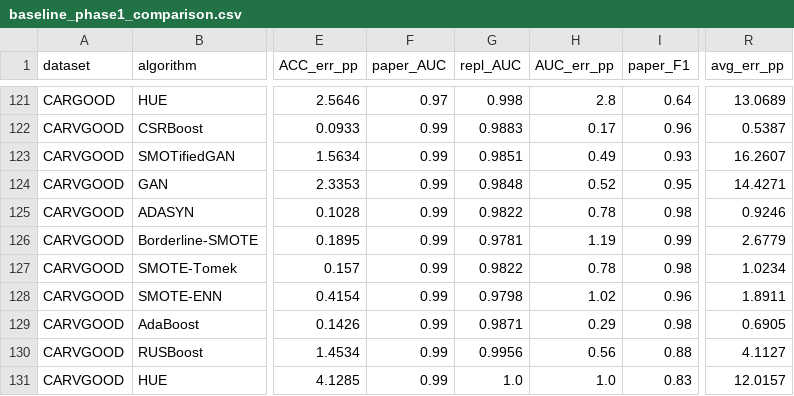
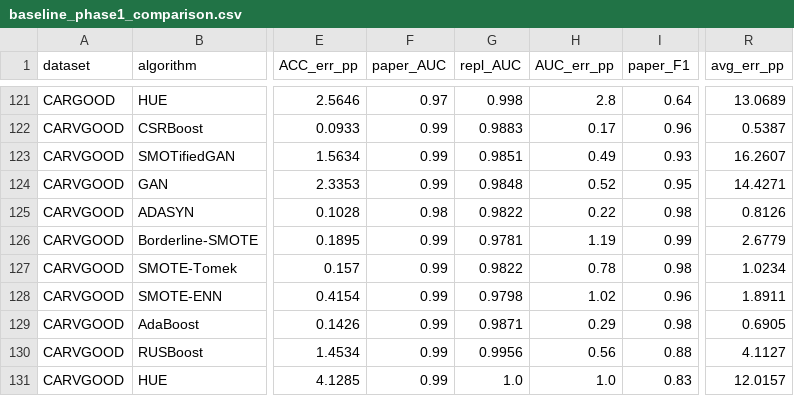
Before and after one commit to SherwanAli0/csrboost-audit, a CSV file: results/exact_replication/baseline_phase1_comparison.csv, drawn as a sheet; only a part is shown, gaps mark what is left out; the diff names each change by its address in the sheet, - before the commit and + after, or states it on an @@ line.

```diff
--- a/results/exact_replication/baseline_phase1_comparison.csv
+++ b/results/exact_replication/baseline_phase1_comparison.csv
-F125 (paper_AUC): 0.99
+F125 (paper_AUC): 0.98
-H125 (AUC_err_pp): 0.78
+H125 (AUC_err_pp): 0.22
-R125 (avg_err_pp): 0.9246
+R125 (avg_err_pp): 0.8126
```
Also changed, not shown: combined_codes/best_configs_vs_final_scripts.csv, results/exact_replication/_42_pass_cells_spec.csv, 12 other files.
